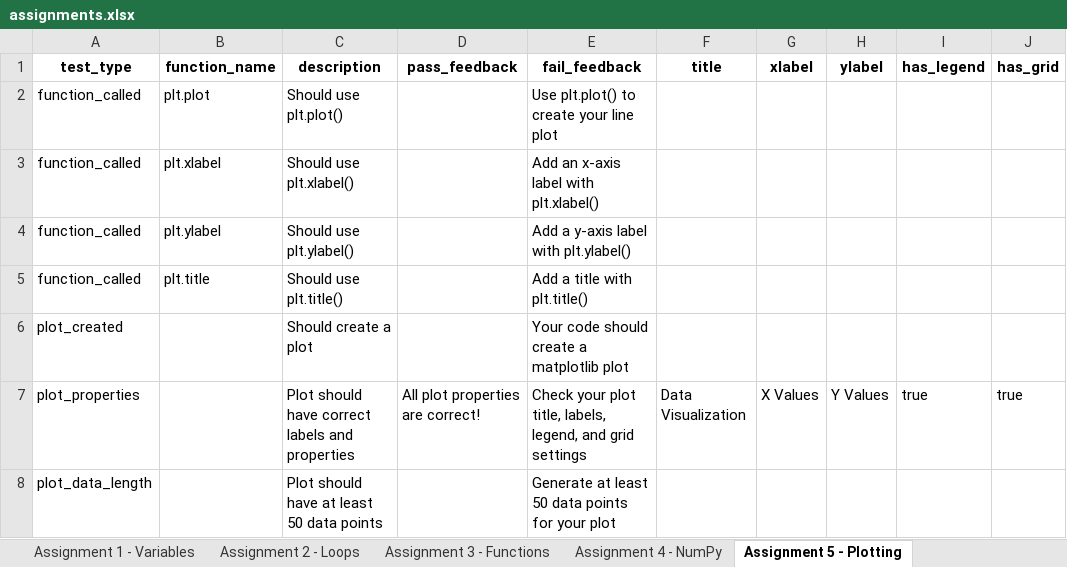
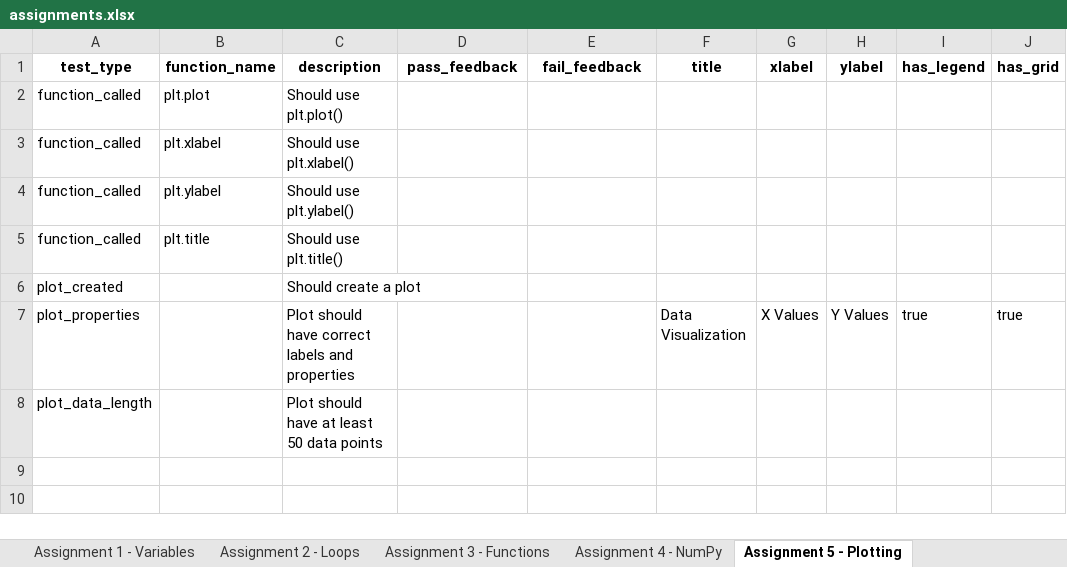
Before and after one commit to sestito/Python_Autograder, an Excel workbook: V3/assignments.xlsx, sheet Assignment 5 - Plotting, drawn as a sheet; only a part is shown; values as stored, in another font and other column widths than the file's, no borders; the diff names each change by its address in the sheet, - before the commit and + after, or states it on an @@ line.

Commit message:
Advanced plotting and functions

```diff
--- a/V3/assignments.xlsx (sheet Assignment 5 - Plotting)
+++ b/V3/assignments.xlsx (sheet Assignment 5 - Plotting)
-E2 (fail_feedback): Use plt.plot() to create your line plot
+E2 (fail_feedback): (empty)
-E3 (fail_feedback): Add an x-axis label with plt.xlabel()
+E3 (fail_feedback): (empty)
-E4 (fail_feedback): Add a y-axis label with plt.ylabel()
+E4 (fail_feedback): (empty)
-E5 (fail_feedback): Add a title with plt.title()
+E5 (fail_feedback): (empty)
-E6 (fail_feedback): Your code should create a matplotlib plot
+E6 (fail_feedback): (empty)
-D7 (pass_feedback): All plot properties are correct!
+D7 (pass_feedback): (empty)
-E7 (fail_feedback): Check your plot title, labels, legend, and grid settings
+E7 (fail_feedback): (empty)
-E8 (fail_feedback): Generate at least 50 data points for your plot
+E8 (fail_feedback): (empty)
```
Also changed, not shown: sheet Assignment 10 - Func Test, sheet Assignment 12 - Adv Plot, sheet Assignment 1 - Variables, sheet Assignment 2 - Loops, sheet Assignment 9 - Solution, sheet Assignment 3 - Functions, 5 more sheets, other sheet tabs, 16 other files.
